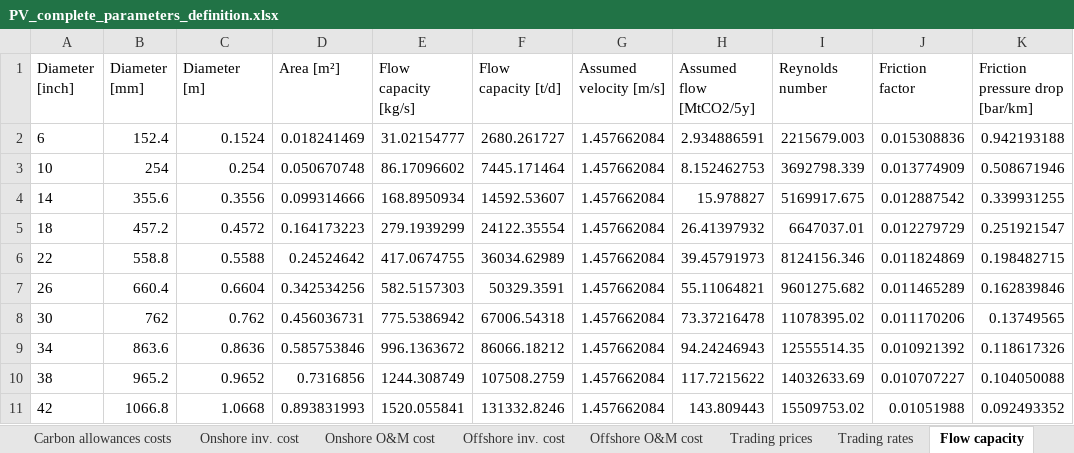
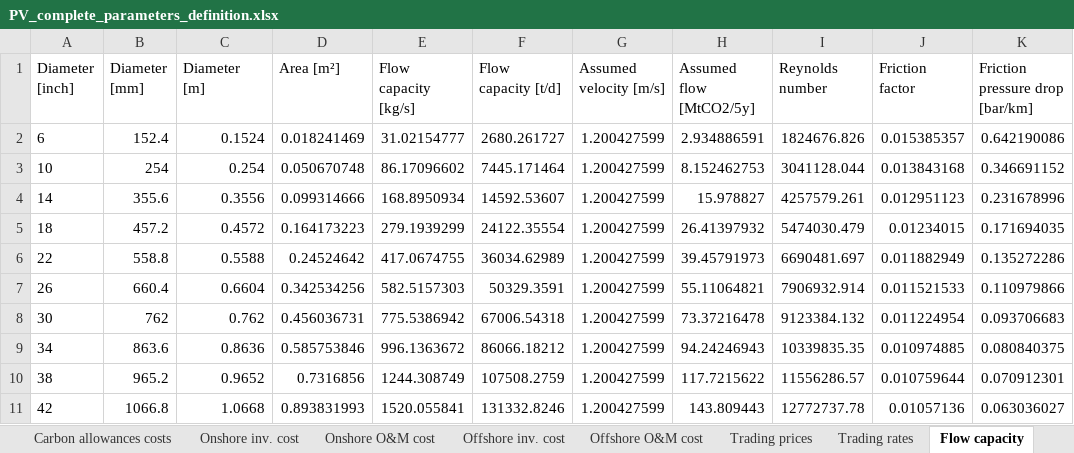
Before and after one commit to romanweix/iberian_co2_network_enhanced, an Excel workbook: PV_complete_parameters_definition.xlsx, sheet Flow capacity, drawn as a sheet; values as stored, in another font and other column widths than the file's, no borders; the diff names each change by its address in the sheet, - before the commit and + after, or states it on an @@ line.

```diff
--- a/PV_complete_parameters_definition.xlsx (sheet Flow capacity)
+++ b/PV_complete_parameters_definition.xlsx (sheet Flow capacity)
-G2:G11 (Assumed velocity [m/s]): 1.457662084
+G2:G11 (Assumed velocity [m/s]): 1.200427599
-I2 (Reynolds number): 2215679.003
+I2 (Reynolds number): 1824676.826
-J2 (Friction factor): 0.015308836
+J2 (Friction factor): 0.015385357
-K2 (Friction pressure drop [bar/km]): 0.942193188
+K2 (Friction pressure drop [bar/km]): 0.642190086
-I3 (Reynolds number): 3692798.339
+I3 (Reynolds number): 3041128.044
-J3 (Friction factor): 0.013774909
+J3 (Friction factor): 0.013843168
-K3 (Friction pressure drop [bar/km]): 0.508671946
+K3 (Friction pressure drop [bar/km]): 0.346691152
-I4 (Reynolds number): 5169917.675
+I4 (Reynolds number): 4257579.261
-J4 (Friction factor): 0.012887542
+J4 (Friction factor): 0.012951123
-K4 (Friction pressure drop [bar/km]): 0.339931255
+K4 (Friction pressure drop [bar/km]): 0.231678996
-I5 (Reynolds number): 6647037.01
+I5 (Reynolds number): 5474030.479
-J5 (Friction factor): 0.012279729
+J5 (Friction factor): 0.01234015
-K5 (Friction pressure drop [bar/km]): 0.251921547
+K5 (Friction pressure drop [bar/km]): 0.171694035
-I6 (Reynolds number): 8124156.346
+I6 (Reynolds number): 6690481.697
-J6 (Friction factor): 0.011824869
+J6 (Friction factor): 0.011882949
-K6 (Friction pressure drop [bar/km]): 0.198482715
+K6 (Friction pressure drop [bar/km]): 0.135272286
-I7 (Reynolds number): 9601275.682
+I7 (Reynolds number): 7906932.914
-J7 (Friction factor): 0.011465289
+J7 (Friction factor): 0.011521533
-K7 (Friction pressure drop [bar/km]): 0.162839846
+K7 (Friction pressure drop [bar/km]): 0.110979866
-I8 (Reynolds number): 11078395.02
+I8 (Reynolds number): 9123384.132
-J8 (Friction factor): 0.011170206
+J8 (Friction factor): 0.011224954
-K8 (Friction pressure drop [bar/km]): 0.13749565
+K8 (Friction pressure drop [bar/km]): 0.093706683
-I9 (Reynolds number): 12555514.35
+I9 (Reynolds number): 10339835.35
-J9 (Friction factor): 0.010921392
+J9 (Friction factor): 0.010974885
-K9 (Friction pressure drop [bar/km]): 0.118617326
+K9 (Friction pressure drop [bar/km]): 0.080840375
-I10 (Reynolds number): 14032633.69
+I10 (Reynolds number): 11556286.57
-J10 (Friction factor): 0.010707227
+J10 (Friction factor): 0.010759644
-K10 (Friction pressure drop [bar/km]): 0.104050088
+K10 (Friction pressure drop [bar/km]): 0.070912301
-I11 (Reynolds number): 15509753.02
+I11 (Reynolds number): 12772737.78
-J11 (Friction factor): 0.01051988
+J11 (Friction factor): 0.01057136
-K11 (Friction pressure drop [bar/km]): 0.092493352
+K11 (Friction pressure drop [bar/km]): 0.063036027
```
Also changed, not shown: sheet Friction pressure drop, output_developed_model/stochastic_results_theta_1.00.xlsx, 1 other file.
